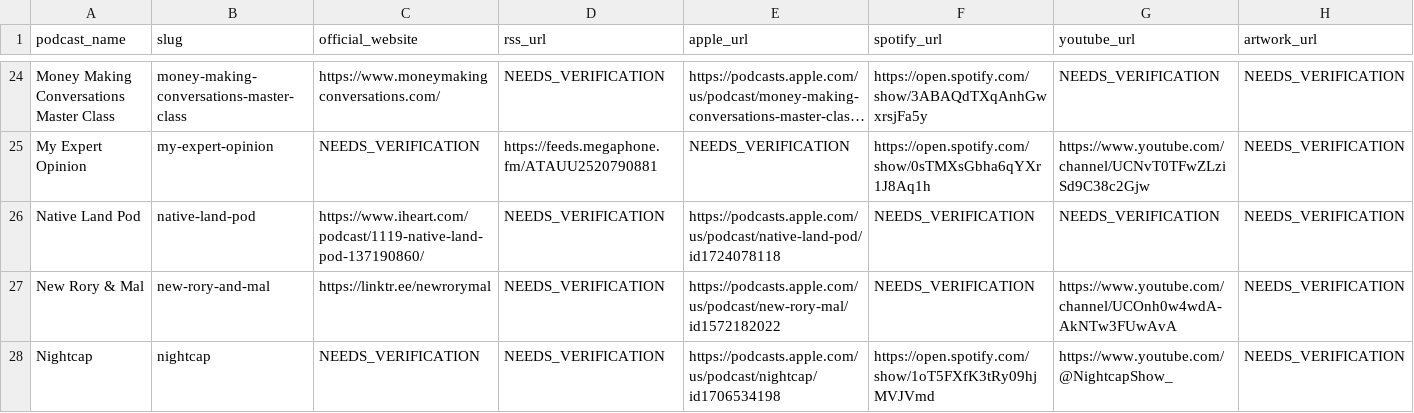
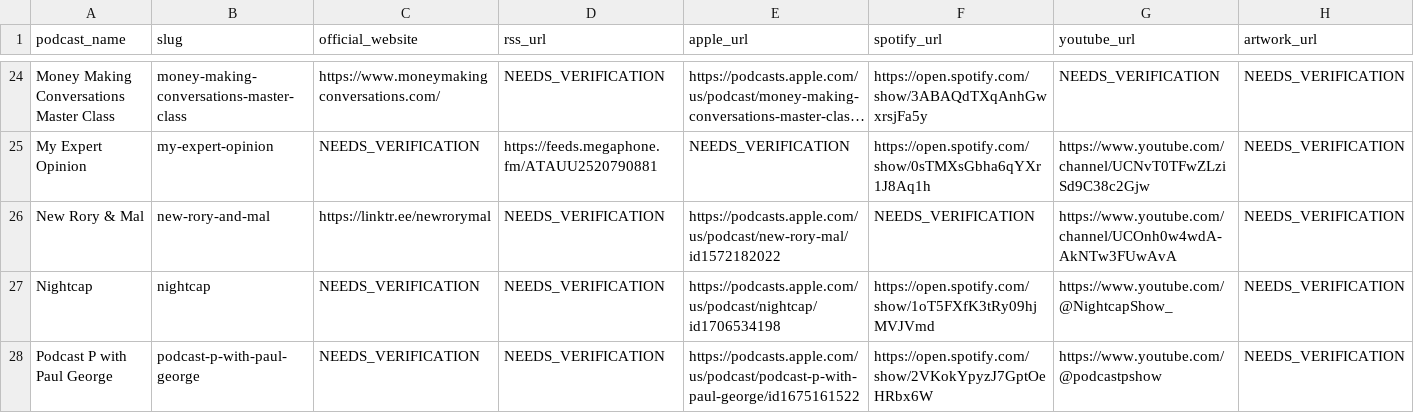
Before and after one commit to branderboy/runtheplay, a CSV file: data/seed/podcasts_seed.csv, drawn as a sheet; only a part is shown, gaps mark what is left out; the shorter side is filled out with more unchanged rows; long unchanged cells end in …; rows hold the shown columns only; the diff names each change by its address in the sheet, - before the commit and + after, or states it on an @@ line.

```diff
--- a/data/seed/podcasts_seed.csv
+++ b/data/seed/podcasts_seed.csv
-row 26: Native Land Pod | native-land-pod | https://www.iheart.com/podcast/1119-native-land-pod-137190860/ | NEEDS_VERIFICATION | https://podcasts.apple.com/us/podcast/native-land-pod/id1724078118 | NEEDS_VERIFICATION | NEEDS_VERIFICATION | NEEDS_VERIFICATION
```
Also changed, not shown: 2 other files.
